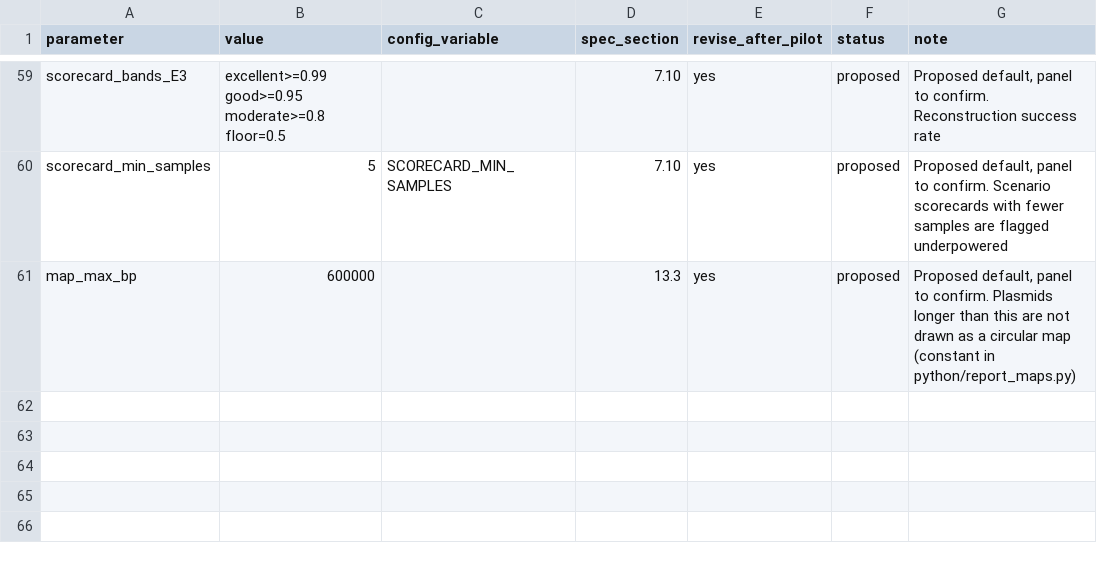
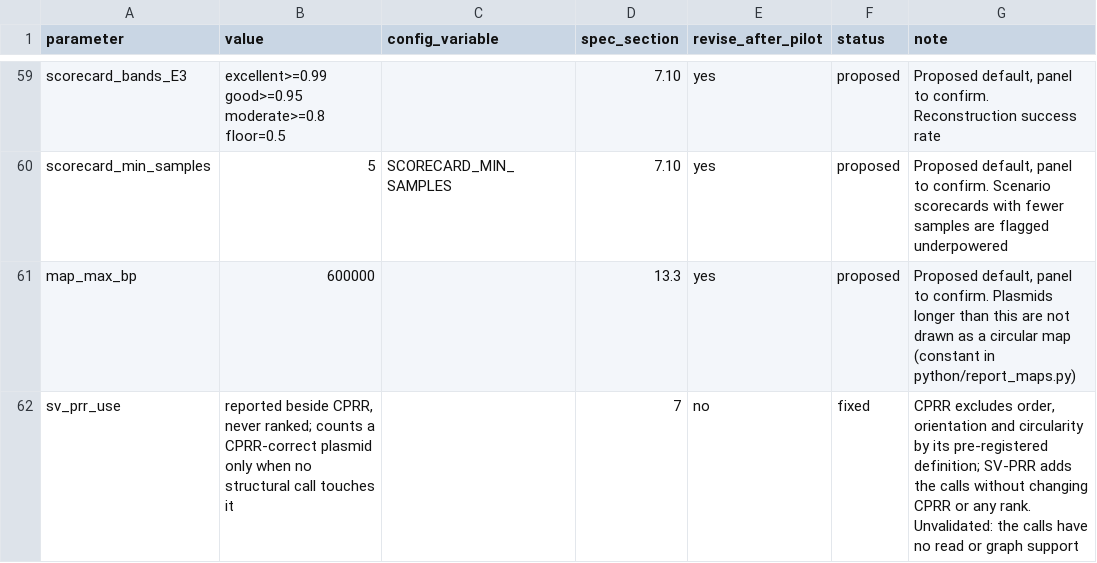
Before and after one commit to ubeffiong/plasbench, a TSV file: config/prereg.tsv, drawn as a sheet; only a part is shown, gaps mark what is left out; the diff names each change by its address in the sheet, - before the commit and + after, or states it on an @@ line.

```diff
--- a/config/prereg.tsv
+++ b/config/prereg.tsv
+row 62: sv_prr_use | reported beside CPRR, never ranked; counts a CPRR-correct plasmid only when no structural call touches it |  | 7 | no | fixed | CPRR excludes order, orientation and circularity by its pre-registered definition; SV-PRR adds the calls without changing CPRR or any rank. Unvalidated: the calls have no read or graph support
```
Also changed, not shown: config/metrics.tsv, 12 other files.
